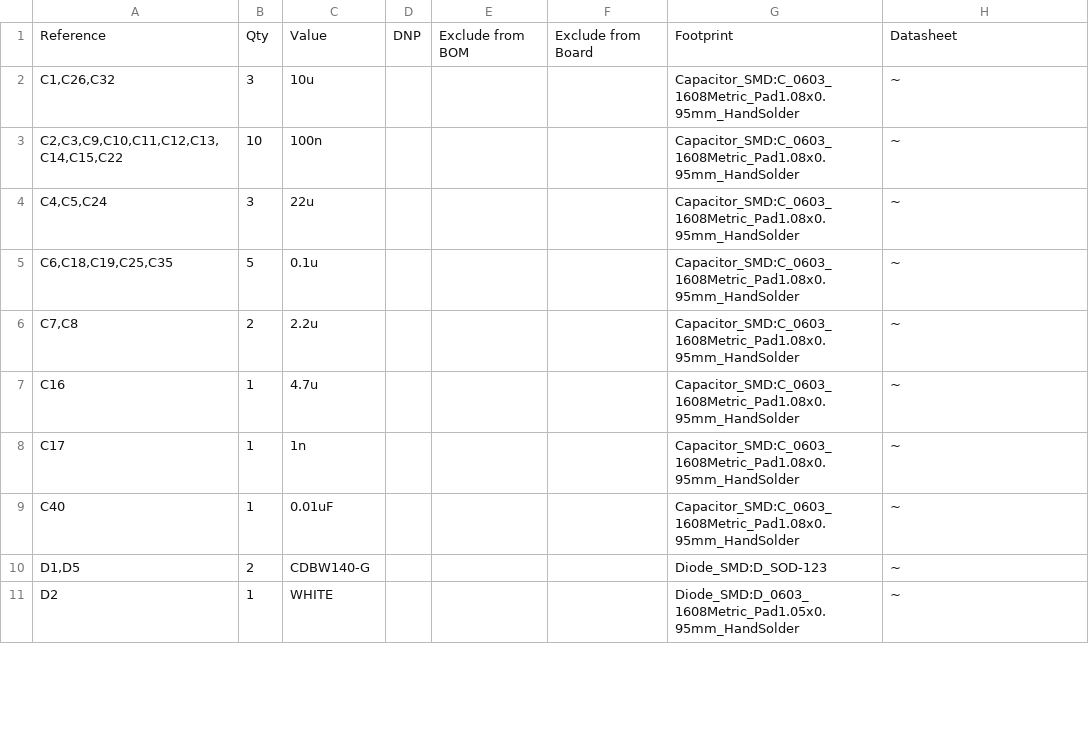
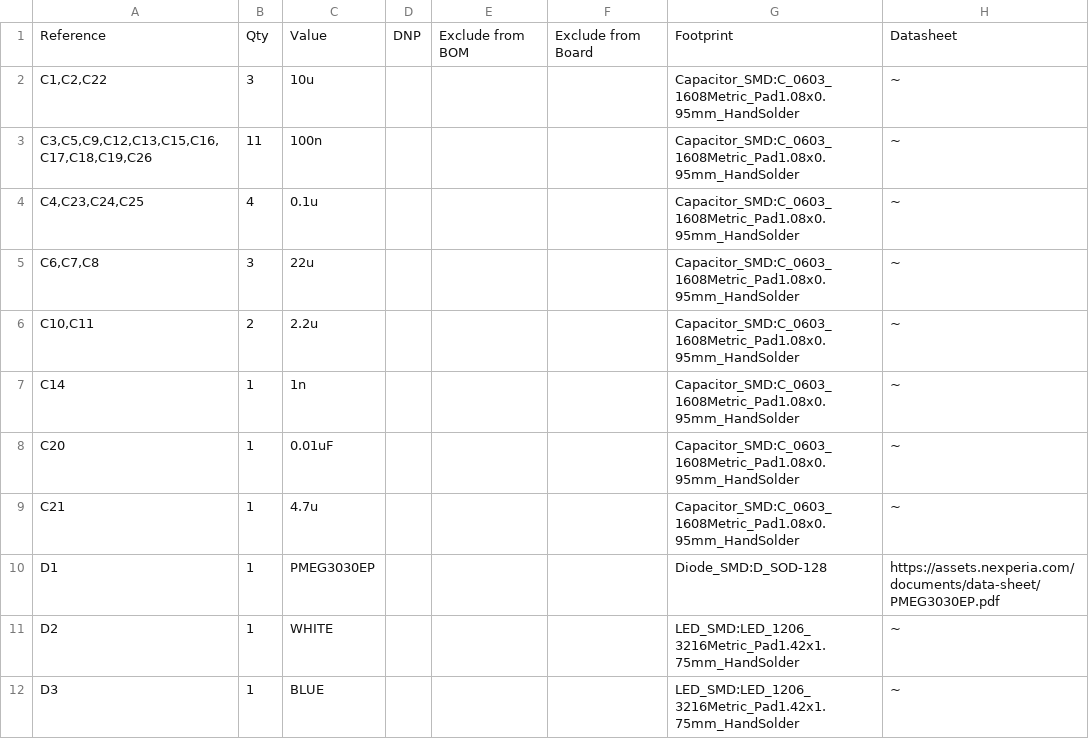
Before and after one commit to waterloo-rocketry/fydp2026, a CSV file: Theseus/PCB of Theseus/PCB of Theseus.csv, drawn as a sheet; only a part is shown; the diff covers the shown part only.

```diff
--- a/Theseus/PCB of Theseus/PCB of Theseus.csv
+++ b/Theseus/PCB of Theseus/PCB of Theseus.csv
@@ -1,11 +1,12 @@
 "Reference","Qty","Value","DNP","Exclude from BOM","Exclude from Board","Footprint","Datasheet"
-"C1,C26,C32","3","10u","","","","Capacitor_SMD:C_0603_1608Metric_Pad1.08x0.95mm_HandSolder","~"
-"C2,C3,C9,C10,C11,C12,C13,C14,C15,C22","10","100n","","","","Capacitor_SMD:C_0603_1608Metric_Pad1.08x0.95mm_HandSolder","~"
-"C4,C5,C24","3","22u","","","","Capacitor_SMD:C_0603_1608Metric_Pad1.08x0.95mm_HandSolder","~"
-"C6,C18,C19,C25,C35","5","0.1u","","","","Capacitor_SMD:C_0603_1608Metric_Pad1.08x0.95mm_HandSolder","~"
-"C7,C8","2","2.2u","","","","Capacitor_SMD:C_0603_1608Metric_Pad1.08x0.95mm_HandSolder","~"
-"C16","1","4.7u","","","","Capacitor_SMD:C_0603_1608Metric_Pad1.08x0.95mm_HandSolder","~"
-"C17","1","1n","","","","Capacitor_SMD:C_0603_1608Metric_Pad1.08x0.95mm_HandSolder","~"
-"C40","1","0.01uF","","","","Capacitor_SMD:C_0603_1608Metric_Pad1.08x0.95mm_HandSolder","~"
-"D1,D5","2","CDBW140-G","","","","Diode_SMD:D_SOD-123","~"
-"D2","1","WHITE","","","","Diode_SMD:D_0603_1608Metric_Pad1.05x0.95mm_HandSolder","~"
+"C1,C2,C22","3","10u","","","","Capacitor_SMD:C_0603_1608Metric_Pad1.08x0.95mm_HandSolder","~"
+"C3,C5,C9,C12,C13,C15,C16,C17,C18,C19,C26","11","100n","","","","Capacitor_SMD:C_0603_1608Metric_Pad1.08x0.95mm_HandSolder","~"
+"C4,C23,C24,C25","4","0.1u","","","","Capacitor_SMD:C_0603_1608Metric_Pad1.08x0.95mm_HandSolder","~"
+"C6,C7,C8","3","22u","","","","Capacitor_SMD:C_0603_1608Metric_Pad1.08x0.95mm_HandSolder","~"
+"C10,C11","2","2.2u","","","","Capacitor_SMD:C_0603_1608Metric_Pad1.08x0.95mm_HandSolder","~"
+"C14","1","1n","","","","Capacitor_SMD:C_0603_1608Metric_Pad1.08x0.95mm_HandSolder","~"
+"C20","1","0.01uF","","","","Capacitor_SMD:C_0603_1608Metric_Pad1.08x0.95mm_HandSolder","~"
+"C21","1","4.7u","","","","Capacitor_SMD:C_0603_1608Metric_Pad1.08x0.95mm_HandSolder","~"
+"D1","1","PMEG3030EP","","","","Diode_SMD:D_SOD-128","https://assets.nexperia.com/documents/data-sheet/PMEG3030EP.pdf"
+"D2","1","WHITE","","","","LED_SMD:LED_1206_3216Metric_Pad1.42x1.75mm_HandSolder","~"
+"D3","1","BLUE","","","","LED_SMD:LED_1206_3216Metric_Pad1.42x1.75mm_HandSolder","~"
```
Also changed, not shown: 12 added rows, 12 removed rows and 35 edited cells elsewhere in this file, 8 other files.
